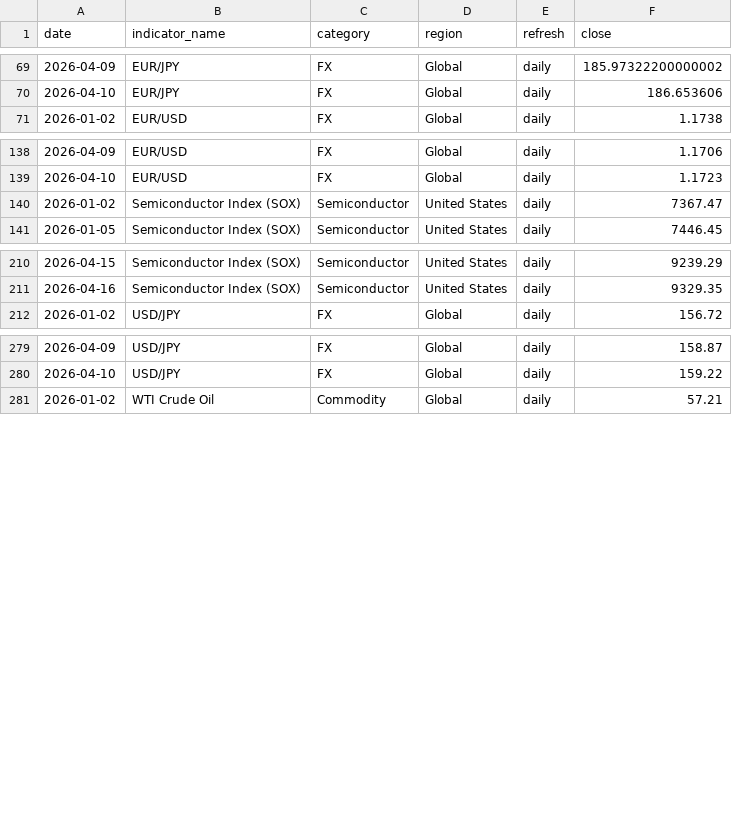
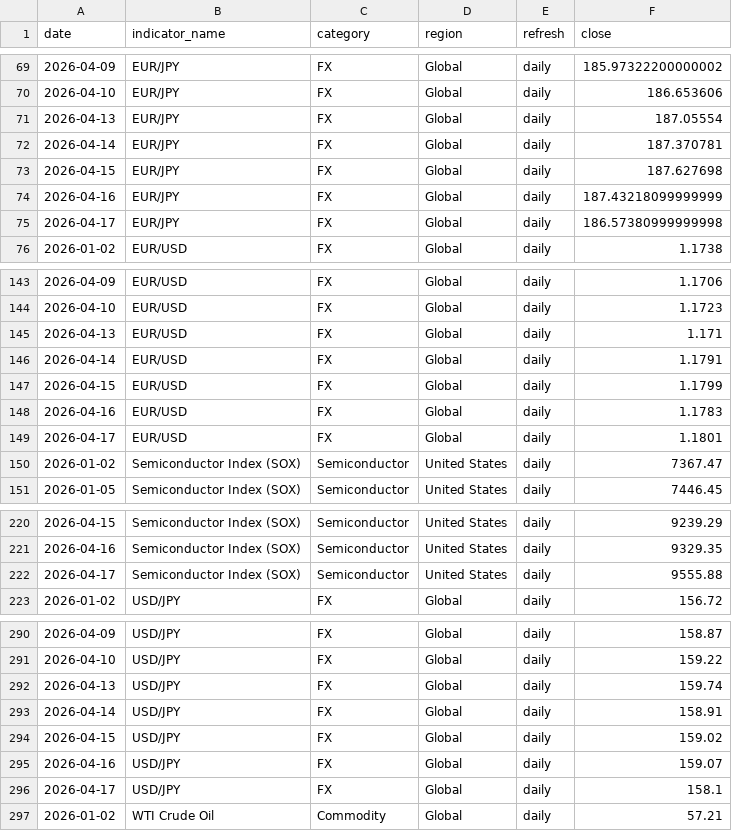
Before and after one commit to tomoki1982/Trend-Analysis, a CSV file: data/history_daily_2026.csv, drawn as a sheet; only a part is shown, gaps mark what is left out.

```diff
--- a/data/history_daily_2026.csv
+++ b/data/history_daily_2026.csv
@@ -70,2 +70,7 @@
 2026-04-10,EUR/JPY,FX,Global,daily,186.653606
+2026-04-13,EUR/JPY,FX,Global,daily,187.05554
+2026-04-14,EUR/JPY,FX,Global,daily,187.370781
+2026-04-15,EUR/JPY,FX,Global,daily,187.627698
+2026-04-16,EUR/JPY,FX,Global,daily,187.43218099999999
+2026-04-17,EUR/JPY,FX,Global,daily,186.57380999999998
 2026-01-02,EUR/USD,FX,Global,daily,1.1738
@@ -139,2 +144,7 @@
 2026-04-10,EUR/USD,FX,Global,daily,1.1723
+2026-04-13,EUR/USD,FX,Global,daily,1.171
+2026-04-14,EUR/USD,FX,Global,daily,1.1791
+2026-04-15,EUR/USD,FX,Global,daily,1.1799
+2026-04-16,EUR/USD,FX,Global,daily,1.1783
+2026-04-17,EUR/USD,FX,Global,daily,1.1801
 2026-01-02,Semiconductor Index (SOX),Semiconductor,United States,daily,7367.47
@@ -211,2 +221,3 @@
 2026-04-16,Semiconductor Index (SOX),Semiconductor,United States,daily,9329.35
+2026-04-17,Semiconductor Index (SOX),Semiconductor,United States,daily,9555.88
 2026-01-02,USD/JPY,FX,Global,daily,156.72
@@ -280,2 +291,7 @@
 2026-04-10,USD/JPY,FX,Global,daily,159.22
+2026-04-13,USD/JPY,FX,Global,daily,159.74
+2026-04-14,USD/JPY,FX,Global,daily,158.91
+2026-04-15,USD/JPY,FX,Global,daily,159.02
+2026-04-16,USD/JPY,FX,Global,daily,159.07
+2026-04-17,USD/JPY,FX,Global,daily,158.1
 2026-01-02,WTI Crude Oil,Commodity,Global,daily,57.21
```
Also changed, not shown: data/latest_snapshot.csv.
